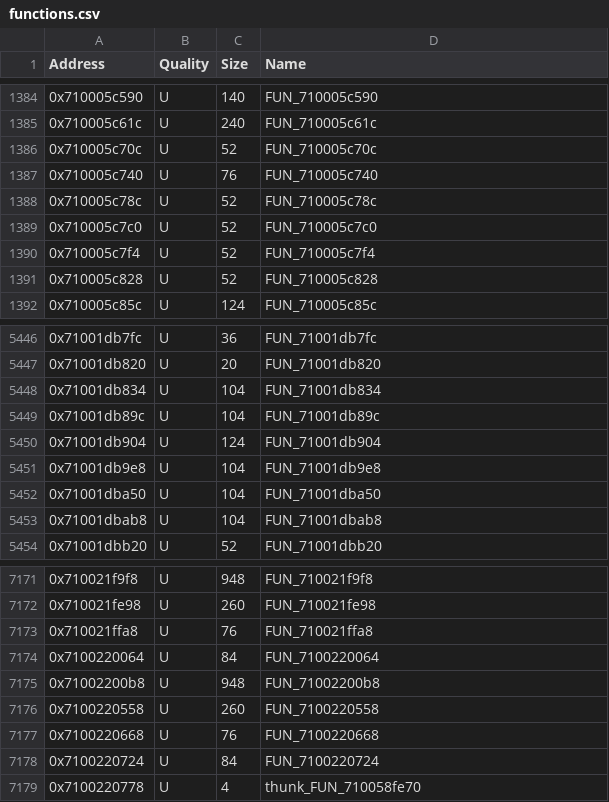
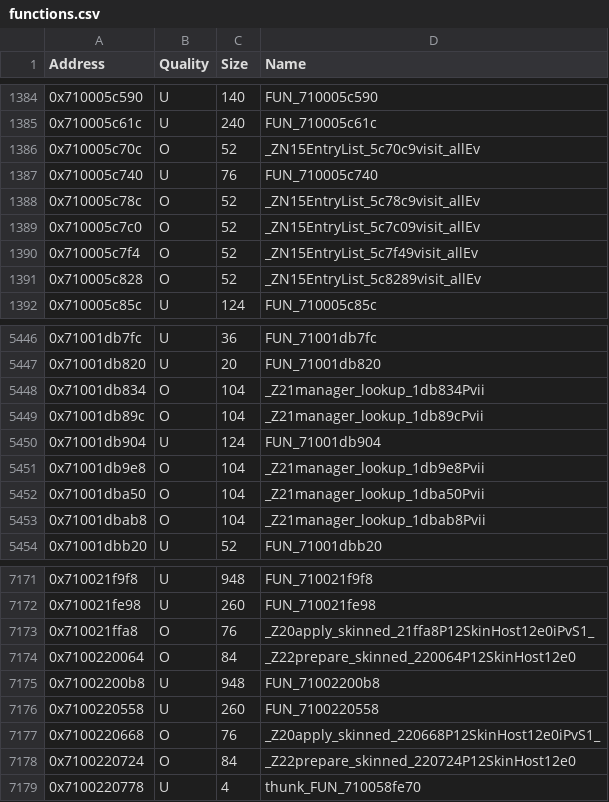
Before and after one commit to MusohSlop/HWDE-decomp, a CSV file: data/functions.csv, drawn as a sheet; only a part is shown, gaps mark what is left out; the diff covers the shown part only.

```diff
--- a/data/functions.csv
+++ b/data/functions.csv
@@ -1385,8 +1385,8 @@ Address,Quality,Size,Name
 0x710005c61c,U,240,FUN_710005c61c
-0x710005c70c,U,52,FUN_710005c70c
+0x710005c70c,O,52,_ZN15EntryList_5c70c9visit_allEv
 0x710005c740,U,76,FUN_710005c740
-0x710005c78c,U,52,FUN_710005c78c
-0x710005c7c0,U,52,FUN_710005c7c0
-0x710005c7f4,U,52,FUN_710005c7f4
-0x710005c828,U,52,FUN_710005c828
+0x710005c78c,O,52,_ZN15EntryList_5c78c9visit_allEv
+0x710005c7c0,O,52,_ZN15EntryList_5c7c09visit_allEv
+0x710005c7f4,O,52,_ZN15EntryList_5c7f49visit_allEv
+0x710005c828,O,52,_ZN15EntryList_5c8289visit_allEv
 0x710005c85c,U,124,FUN_710005c85c
@@ -5447,8 +5447,8 @@ Address,Quality,Size,Name
 0x71001db820,U,20,FUN_71001db820
-0x71001db834,U,104,FUN_71001db834
-0x71001db89c,U,104,FUN_71001db89c
+0x71001db834,O,104,_Z21manager_lookup_1db834Pvii
+0x71001db89c,O,104,_Z21manager_lookup_1db89cPvii
 0x71001db904,U,124,FUN_71001db904
-0x71001db9e8,U,104,FUN_71001db9e8
-0x71001dba50,U,104,FUN_71001dba50
-0x71001dbab8,U,104,FUN_71001dbab8
+0x71001db9e8,O,104,_Z21manager_lookup_1db9e8Pvii
+0x71001dba50,O,104,_Z21manager_lookup_1dba50Pvii
+0x71001dbab8,O,104,_Z21manager_lookup_1dbab8Pvii
 0x71001dbb20,U,52,FUN_71001dbb20
@@ -7172,8 +7172,8 @@ Address,Quality,Size,Name
 0x710021fe98,U,260,FUN_710021fe98
-0x710021ffa8,U,76,FUN_710021ffa8
-0x7100220064,U,84,FUN_7100220064
+0x710021ffa8,O,76,_Z20apply_skinned_21ffa8P12SkinHost12e0iPvS1_
+0x7100220064,O,84,_Z22prepare_skinned_220064P12SkinHost12e0
 0x71002200b8,U,948,FUN_71002200b8
 0x7100220558,U,260,FUN_7100220558
-0x7100220668,U,76,FUN_7100220668
-0x7100220724,U,84,FUN_7100220724
+0x7100220668,O,76,_Z20apply_skinned_220668P12SkinHost12e0iPvS1_
+0x7100220724,O,84,_Z22prepare_skinned_220724P12SkinHost12e0
 0x7100220778,U,4,thunk_FUN_710058fe70
```
Also changed, not shown: 64 edited cells elsewhere in this file, 4 other files.
